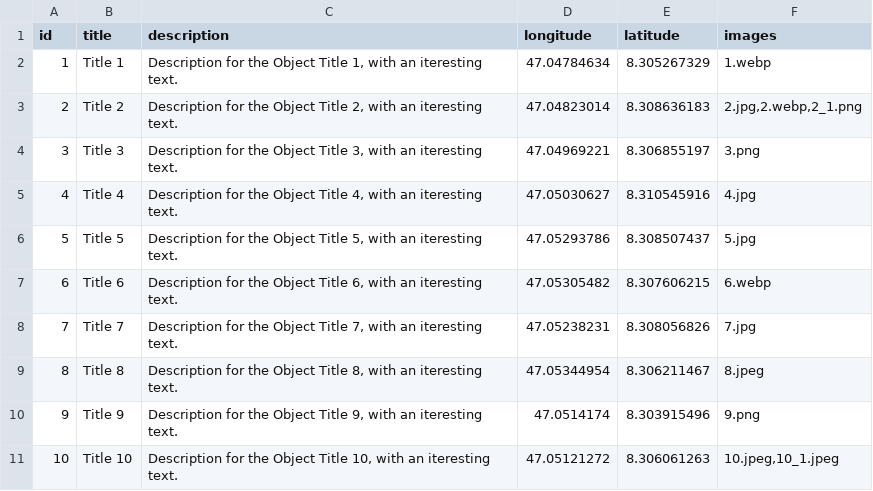
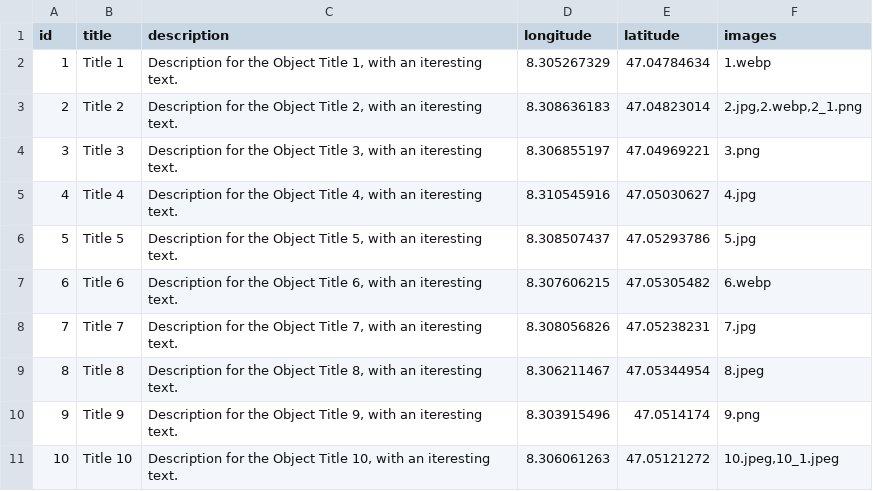
Before and after one commit to dorianzgraggen/GLAMHACK2024, a CSV file: src/data.csv, drawn as a sheet.

```diff
--- a/src/data.csv
+++ b/src/data.csv
@@ -1,11 +1,11 @@
 id;title;description;longitude;latitude;images
-1;Title 1;Description for the Object Title 1, with an iteresting text.;47.04784634;8.305267329;1.webp
-2;Title 2;Description for the Object Title 2, with an iteresting text.;47.04823014;8.308636183;2.jpg,2.webp,2_1.png
-3;Title 3;Description for the Object Title 3, with an iteresting text.;47.04969221;8.306855197;3.png
-4;Title 4;Description for the Object Title 4, with an iteresting text.;47.05030627;8.310545916;4.jpg
-5;Title 5;Description for the Object Title 5, with an iteresting text.;47.05293786;8.308507437;5.jpg
-6;Title 6;Description for the Object Title 6, with an iteresting text.;47.05305482;8.307606215;6.webp
-7;Title 7;Description for the Object Title 7, with an iteresting text.;47.05238231;8.308056826;7.jpg
-8;Title 8;Description for the Object Title 8, with an iteresting text.;47.05344954;8.306211467;8.jpeg
-9;Title 9;Description for the Object Title 9, with an iteresting text.;47.0514174;8.303915496;9.png
-10;Title 10;Description for the Object Title 10, with an iteresting text.;47.05121272;8.306061263;10.jpeg,10_1.jpeg
+1;Title 1;Description for the Object Title 1, with an iteresting text.;8.305267329;47.04784634;1.webp
+2;Title 2;Description for the Object Title 2, with an iteresting text.;8.308636183;47.04823014;2.jpg,2.webp,2_1.png
+3;Title 3;Description for the Object Title 3, with an iteresting text.;8.306855197;47.04969221;3.png
+4;Title 4;Description for the Object Title 4, with an iteresting text.;8.310545916;47.05030627;4.jpg
+5;Title 5;Description for the Object Title 5, with an iteresting text.;8.308507437;47.05293786;5.jpg
+6;Title 6;Description for the Object Title 6, with an iteresting text.;8.307606215;47.05305482;6.webp
+7;Title 7;Description for the Object Title 7, with an iteresting text.;8.308056826;47.05238231;7.jpg
+8;Title 8;Description for the Object Title 8, with an iteresting text.;8.306211467;47.05344954;8.jpeg
+9;Title 9;Description for the Object Title 9, with an iteresting text.;8.303915496;47.0514174;9.png
+10;Title 10;Description for the Object Title 10, with an iteresting text.;8.306061263;47.05121272;10.jpeg,10_1.jpeg
```
Also changed, not shown: 2 other files.
